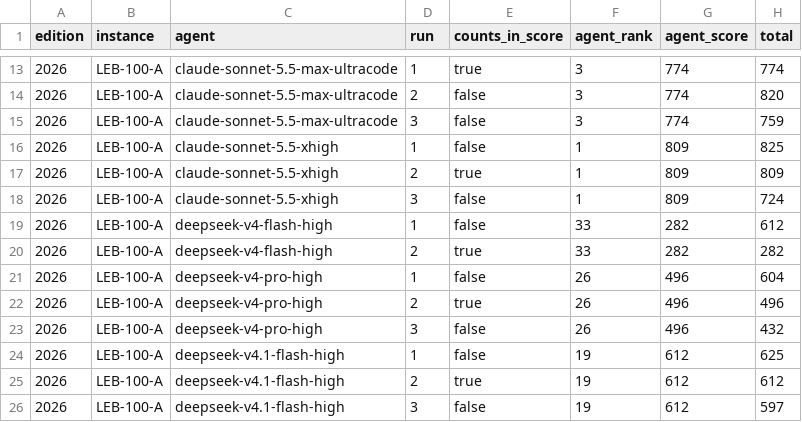
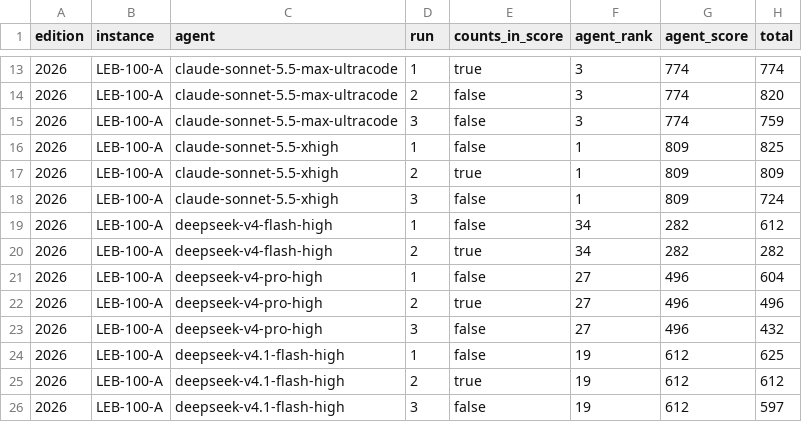
Before and after one commit to samirhvbr/ai-benchmark, a CSV file: results/runs.csv, drawn as a sheet; only a part is shown, gaps mark what is left out; the diff covers the shown part only; the diff names each change by its address in the sheet, - before the commit and + after, or states it on an @@ line.

```diff
--- a/results/runs.csv
+++ b/results/runs.csv
-F19:F20 (agent_rank): 33
+F19:F20 (agent_rank): 34
-F21:F23 (agent_rank): 26
+F21:F23 (agent_rank): 27
```
Also changed, not shown: 1 added row and 18 edited cells elsewhere in this file, results/flaws.csv, 19 other files.
